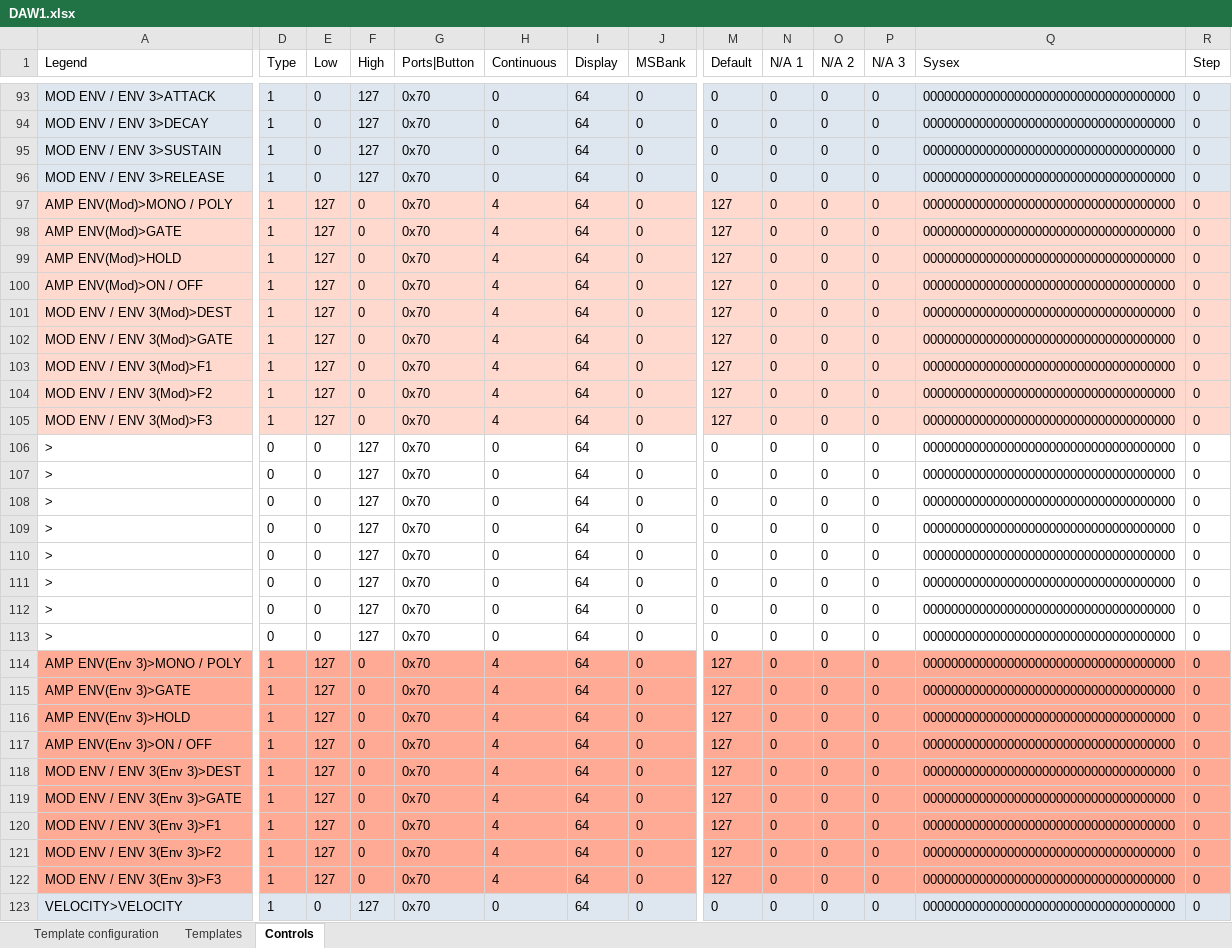
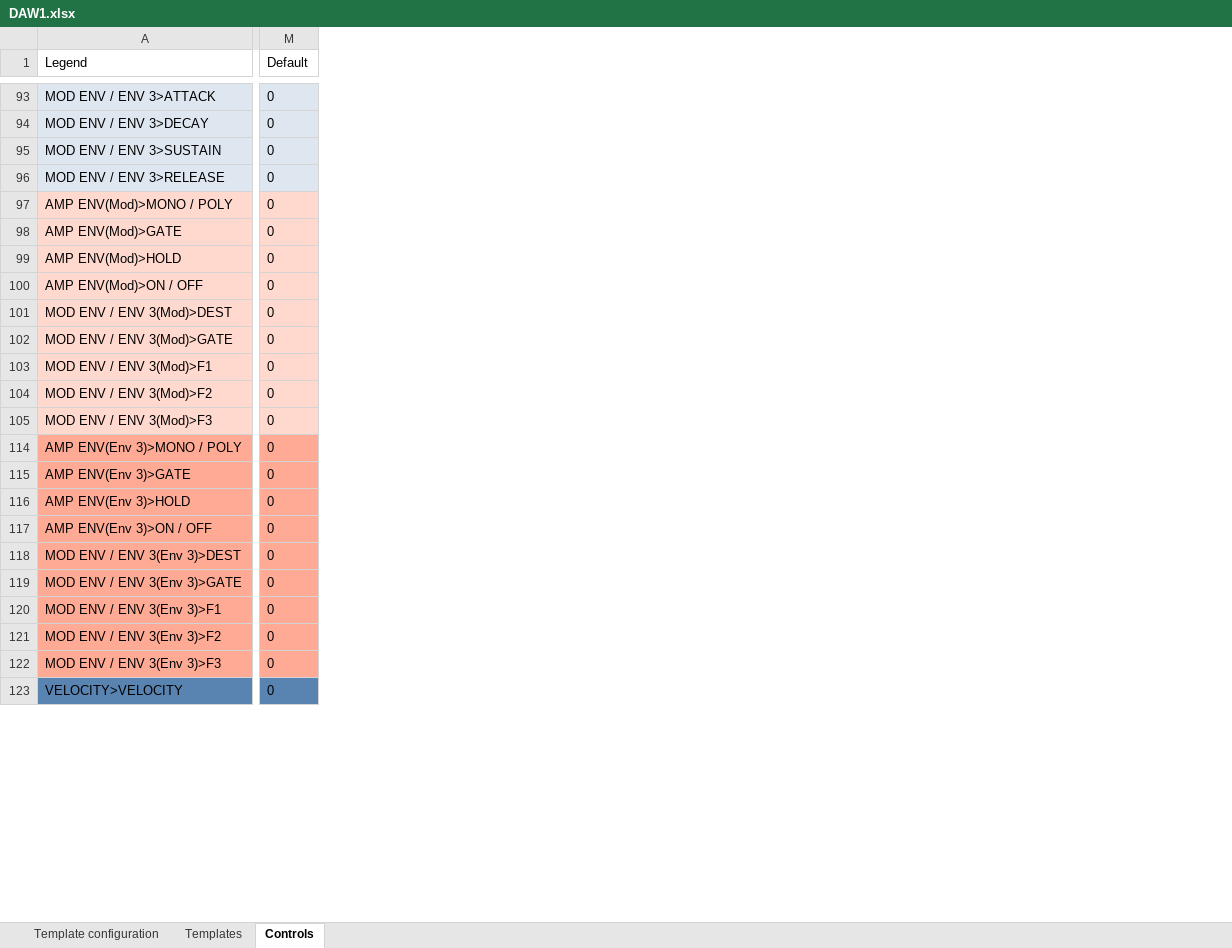
Before and after one commit to michailpanagiotis/x-station-spreadsheet, an Excel workbook: DAW1.xlsx, sheet Controls, drawn as a sheet; only a part is shown, gaps mark what is left out; values as stored, in another font and other column widths than the file's, no borders; conditional formats not drawn; rows hold the shown columns only; the diff covers the shown part only; the diff names each change by its address in the sheet, - before the commit and + after, or states it on an @@ line.

```diff
--- a/DAW1.xlsx (sheet Controls)
+++ b/DAW1.xlsx (sheet Controls)
@@ column D (Type) hidden, rows 93-105: all 1; rows 114-123: all 1 @@
@@ column E (Low) hidden, rows 93-105: 0 | 0 | 0 | 0 | 127 | 127 | 127 | 127 | 127 | 127 | 127 | 127 | 127; rows 114-123: 127 | 127 | 127 | 127 | 127 | 127 | 127 | 127 | 127 | 0 @@
@@ column F (High) hidden, rows 93-105: 127 | 127 | 127 | 127 | 0 | 0 | 0 | 0 | 0 | 0 | 0 | 0 | 0; rows 114-123: 0 | 0 | 0 | 0 | 0 | 0 | 0 | 0 | 0 | 127 @@
@@ column G (Ports|Button) hidden, rows 93-105: all 0x70; rows 114-123: all 0x70 @@
@@ column H (Continuous) hidden, rows 93-105: 0 | 0 | 0 | 0 | 4 | 4 | 4 | 4 | 4 | 4 | 4 | 4 | 4; rows 114-123: 4 | 4 | 4 | 4 | 4 | 4 | 4 | 4 | 4 | 0 @@
@@ column I (Display) hidden, rows 93-105: all 64; rows 114-123: all 64 @@
@@ column J (MSBank) hidden, rows 93-105: all 0; rows 114-123: all 0 @@
@@ column N (N/A 1) hidden, rows 93-105: all 0; rows 114-123: all 0 @@
@@ column O (N/A 2) hidden, rows 93-105: all 0; rows 114-123: all 0 @@
@@ column P (N/A 3) hidden, rows 93-105: all 0; rows 114-123: all 0 @@
@@ column Q (Sysex) hidden, rows 93-105: all 000000000000000000000000000000000000; rows 114-123: all 000000000000000000000000000000000000 @@
@@ column R (Step) hidden, rows 93-105: all 0; rows 114-123: all 0 @@
-M97:M105 (Default): 127
+M97:M105 (Default): 0
-row 106: > | 0 | 0 | 127 | 0x70 | 0 | 64 | 0 | 0 | 0 | 0 | 0 | 000000000000000000000000000000000000 | 0
-row 107: > | 0 | 0 | 127 | 0x70 | 0 | 64 | 0 | 0 | 0 | 0 | 0 | 000000000000000000000000000000000000 | 0
-row 108: > | 0 | 0 | 127 | 0x70 | 0 | 64 | 0 | 0 | 0 | 0 | 0 | 000000000000000000000000000000000000 | 0
-row 109: > | 0 | 0 | 127 | 0x70 | 0 | 64 | 0 | 0 | 0 | 0 | 0 | 000000000000000000000000000000000000 | 0
-row 110: > | 0 | 0 | 127 | 0x70 | 0 | 64 | 0 | 0 | 0 | 0 | 0 | 000000000000000000000000000000000000 | 0
-row 111: > | 0 | 0 | 127 | 0x70 | 0 | 64 | 0 | 0 | 0 | 0 | 0 | 000000000000000000000000000000000000 | 0
-row 112: > | 0 | 0 | 127 | 0x70 | 0 | 64 | 0 | 0 | 0 | 0 | 0 | 000000000000000000000000000000000000 | 0
-row 113: > | 0 | 0 | 127 | 0x70 | 0 | 64 | 0 | 0 | 0 | 0 | 0 | 000000000000000000000000000000000000 | 0
-M114:M122 (Default): 127
+M114:M122 (Default): 0
-A123 fill: #DEE6EF
+A123 fill: #5983B0
-M123 fill: #DEE6EF
+M123 fill: #5983B0
```
Also changed, not shown: 24 removed rows, 1 removed column, 38 edited cells and cell formats elsewhere in this sheet, sheet Templates, sheet Template configuration, formulas that keep their value, hidden cells, 1 other file.
